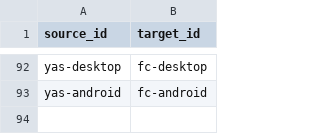
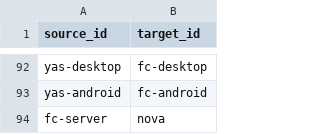
Before and after one commit to taewook427/WebMain, a CSV file: devHistory/edges.csv, drawn as a sheet; only a part is shown, gaps mark what is left out.

```diff
--- a/devHistory/edges.csv
+++ b/devHistory/edges.csv
@@ -93 +93,2 @@ yas-desktop,fc-desktop
 yas-android,fc-android
+fc-server,nova
```
Also changed, not shown: devHistory/contents.csv, devHistory/nodes.csv, 1 other file.
